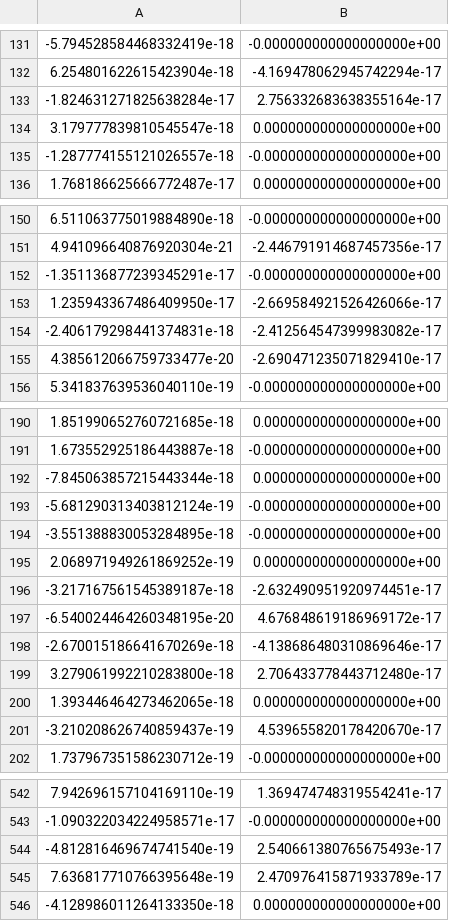
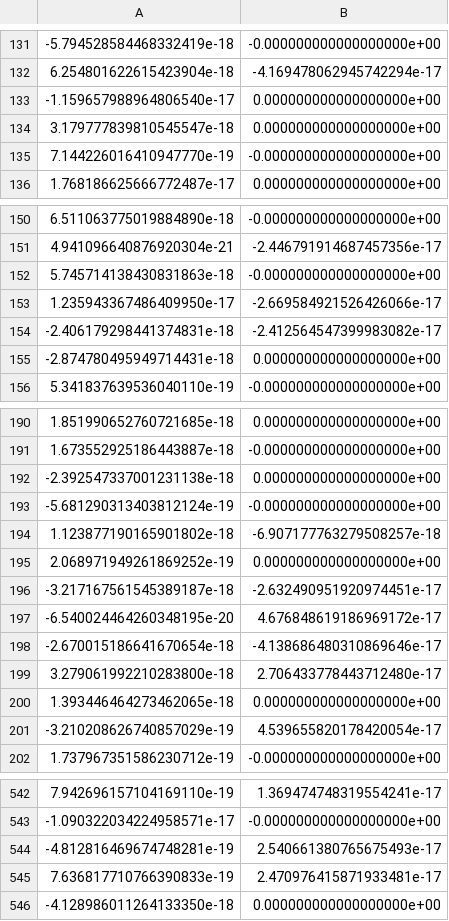
Before and after one commit to FrederikMR/score_diffusion_mean, a CSV file: data/Sphere2/xs.csv, drawn as a sheet; only a part is shown, gaps mark what is left out; the diff covers the shown part only.

```diff
--- a/data/Sphere2/xs.csv
+++ b/data/Sphere2/xs.csv
@@ -132,5 +132,5 @@
 6.254801622615423904e-18,-4.169478062945742294e-17
--1.824631271825638284e-17,2.756332683638355164e-17
+-1.159657988964806540e-17,0.000000000000000000e+00
 3.179777839810545547e-18,0.000000000000000000e+00
--1.287774155121026557e-18,-0.000000000000000000e+00
+7.144226016410947770e-19,-0.000000000000000000e+00
 1.768186625666772487e-17,0.000000000000000000e+00
@@ -151,6 +151,6 @@
 4.941096640876920304e-21,-2.446791914687457356e-17
--1.351136877239345291e-17,-0.000000000000000000e+00
+5.745714138430831863e-18,-0.000000000000000000e+00
 1.235943367486409950e-17,-2.669584921526426066e-17
 -2.406179298441374831e-18,-2.412564547399983082e-17
-4.385612066759733477e-20,-2.690471235071829410e-17
+-2.874780495949714431e-18,0.000000000000000000e+00
 5.341837639536040110e-19,-0.000000000000000000e+00
@@ -191,5 +191,5 @@
 1.673552925186443887e-18,-0.000000000000000000e+00
--7.845063857215443344e-18,0.000000000000000000e+00
+-2.392547337001231138e-18,0.000000000000000000e+00
 -5.681290313403812124e-19,-0.000000000000000000e+00
--3.551388830053284895e-18,-0.000000000000000000e+00
+1.123877190165901802e-18,-6.907177763279508257e-18
 2.068971949261869252e-19,0.000000000000000000e+00
@@ -197,6 +197,6 @@
 -6.540024464260348195e-20,4.676848619186969172e-17
--2.670015186641670269e-18,-4.138686480310869646e-17
+-2.670015186641670654e-18,-4.138686480310869646e-17
 3.279061992210283800e-18,2.706433778443712480e-17
 1.393446464273462065e-18,0.000000000000000000e+00
--3.210208626740859437e-19,4.539655820178420670e-17
+-3.210208626740857029e-19,4.539655820178420054e-17
 1.737967351586230712e-19,-0.000000000000000000e+00
@@ -543,4 +543,4 @@
 -1.090322034224958571e-17,-0.000000000000000000e+00
--4.812816469674741540e-19,2.540661380765675493e-17
-7.636817710766395648e-19,2.470976415871933789e-17
+-4.812816469674748281e-19,2.540661380765675493e-17
+7.636817710766390833e-19,2.470976415871933481e-17
 -4.128986011264133350e-18,0.000000000000000000e+00
```
Also changed, not shown: 11 added rows, 11 removed rows and 26 edited cells elsewhere in this file, data/Euclidean10/xs.csv, data/Euclidean2/xs.csv, 27 other files.
